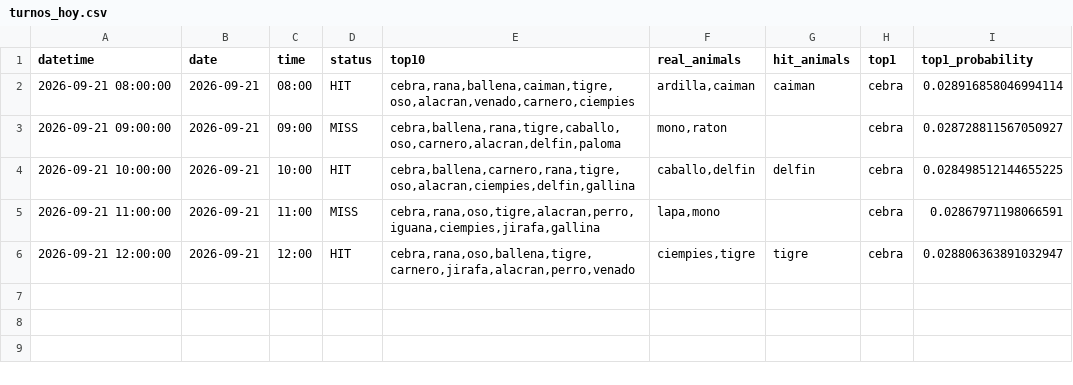
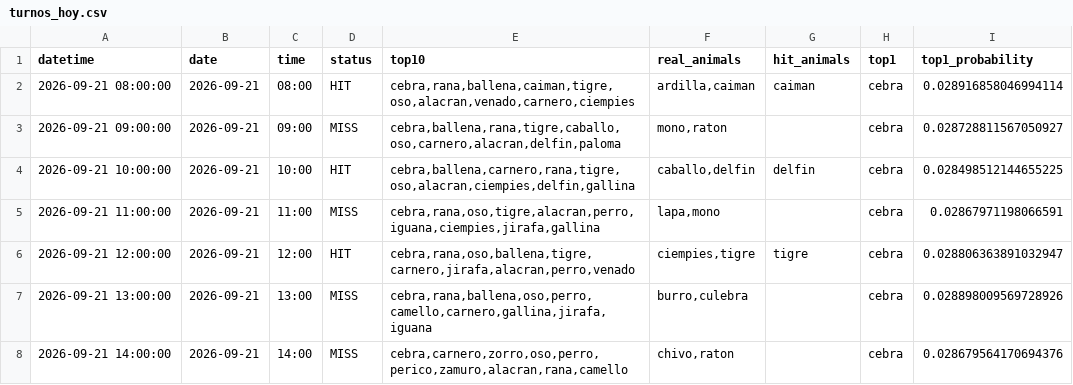
Before and after one commit to Juan571/testingprob, a CSV file: v7_output/turnos_hoy.csv, drawn as a sheet; the diff names each change by its address in the sheet, - before the commit and + after, or states it on an @@ line.

```diff
--- a/v7_output/turnos_hoy.csv
+++ b/v7_output/turnos_hoy.csv
+row 7: 2026-09-21 13:00:00 | 2026-09-21 | 13:00 | MISS | cebra,rana,ballena,oso,perro,camello,carnero,gallina,jirafa,iguana | burro,culebra |  | cebra | 0.028898009569728926
+row 8: 2026-09-21 14:00:00 | 2026-09-21 | 14:00 | MISS | cebra,carnero,zorro,oso,perro,perico,zamuro,alacran,rana,camello | chivo,raton |  | cebra | 0.028679564170694376
```
Also changed, not shown: v7_output/backtest.csv, v7_output/patrones.csv, 4 other files.
